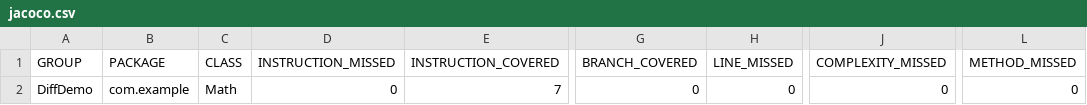
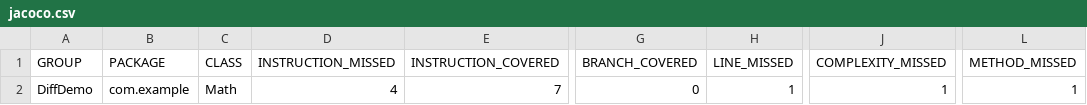
Before and after one commit to sunnypoy/DiffDemo, a CSV file: target/jacoco-ut/jacoco.csv, drawn as a sheet; only a part is shown, gaps mark what is left out; the diff names each change by its address in the sheet, - before the commit and + after, or states it on an @@ line.

```diff
--- a/target/jacoco-ut/jacoco.csv
+++ b/target/jacoco-ut/jacoco.csv
-D2 (INSTRUCTION_MISSED): 0
+D2 (INSTRUCTION_MISSED): 4
-H2 (LINE_MISSED): 0
+H2 (LINE_MISSED): 1
-J2 (COMPLEXITY_MISSED): 0
+J2 (COMPLEXITY_MISSED): 1
-L2 (METHOD_MISSED): 0
+L2 (METHOD_MISSED): 1
```
Also changed, not shown: target/site/jacoco/jacoco.csv, 23 other files.
